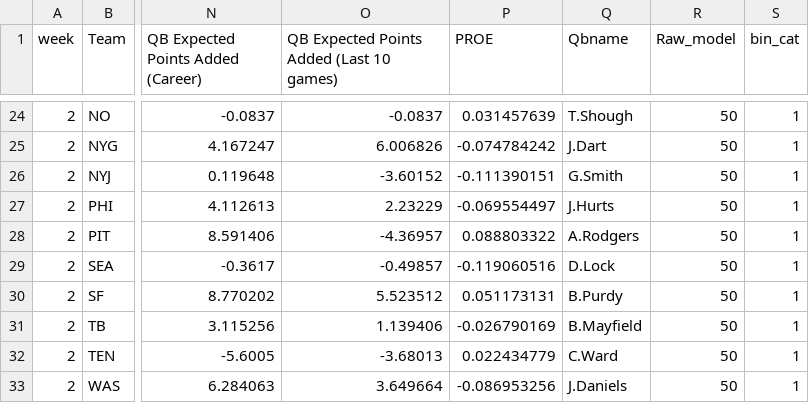
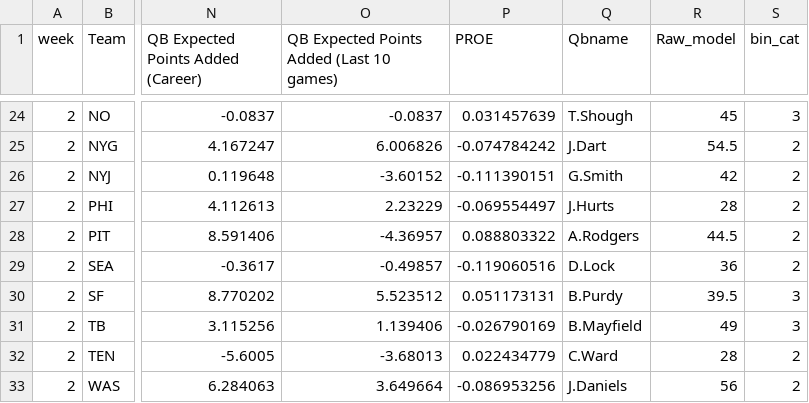
Before and after one commit to trashduty/trash-schedule, a CSV file: Week 1 model pred_updated.csv, drawn as a sheet; only a part is shown, gaps mark what is left out; the diff covers the shown part only; the diff names each change by its address in the sheet, - before the commit and + after, or states it on an @@ line.

```diff
--- a/Week 1 model pred_updated.csv
+++ b/Week 1 model pred_updated.csv
-R24 (Raw_model): 50
+R24 (Raw_model): 45
-S24 (bin_cat): 1
+S24 (bin_cat): 3
-R25 (Raw_model): 50
+R25 (Raw_model): 54.5
-S25:S29 (bin_cat): 1
+S25:S29 (bin_cat): 2
-R26 (Raw_model): 50
+R26 (Raw_model): 42
-R27 (Raw_model): 50
+R27 (Raw_model): 28
-R28 (Raw_model): 50
+R28 (Raw_model): 44.5
-R29 (Raw_model): 50
+R29 (Raw_model): 36
-R30 (Raw_model): 50
+R30 (Raw_model): 39.5
-S30:S31 (bin_cat): 1
+S30:S31 (bin_cat): 3
-R31 (Raw_model): 50
+R31 (Raw_model): 49
-R32 (Raw_model): 50
+R32 (Raw_model): 28
-S32:S33 (bin_cat): 1
+S32:S33 (bin_cat): 2
-R33 (Raw_model): 50
+R33 (Raw_model): 56
```
Also changed, not shown: 38 edited cells elsewhere in this file.
